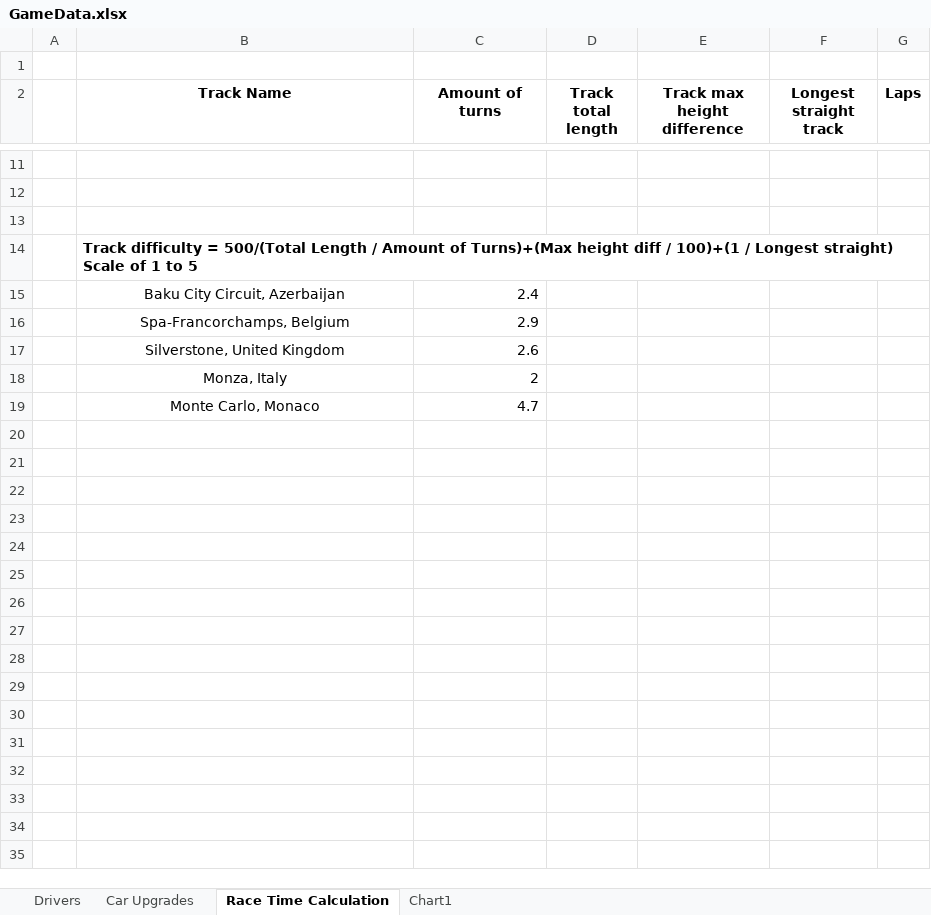
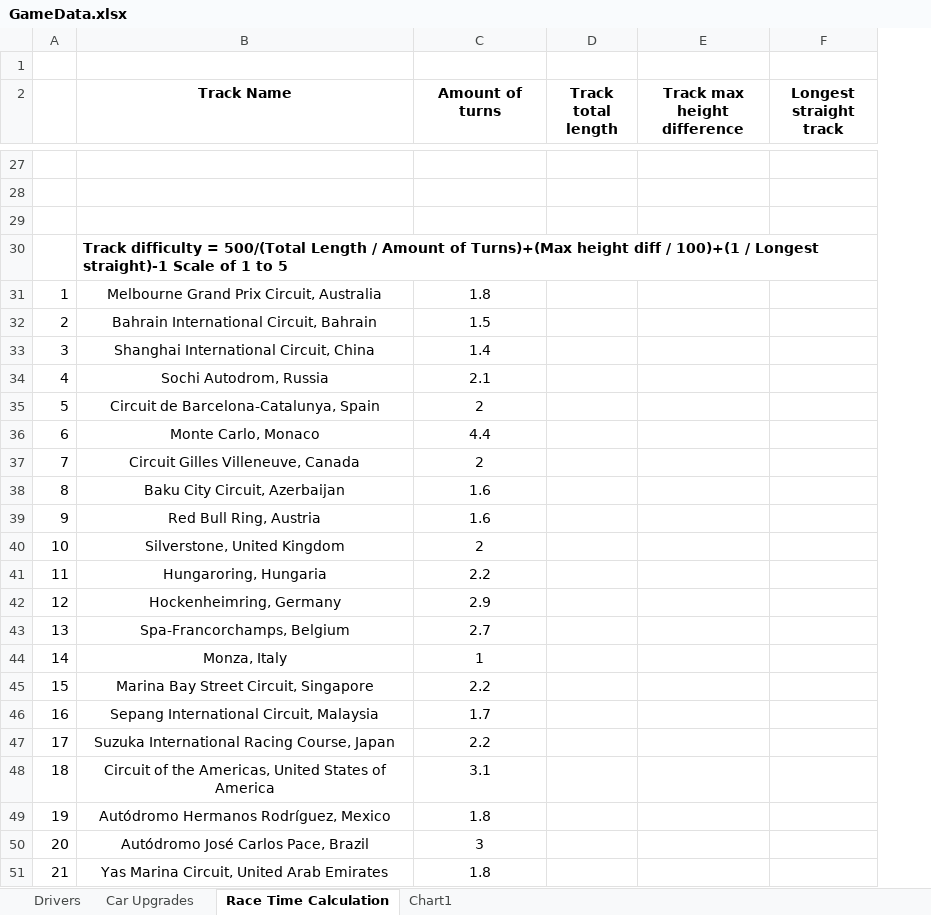
Before and after one commit to mrgunior/A2B-Project, an Excel workbook: Docs/GameData.xlsx, sheet Race Time Calculation, drawn as a sheet; only a part is shown, gaps mark what is left out; values as stored, in another font and other column widths than the file's, no borders; removed rows and columns are numbered as before the commit, all else as after; the diff covers the shown part only; the diff names each change by its address in the sheet, - before the commit and + after, or states it on an @@ line.

Commit message:
Updated the game stats with all F1 tracks

```diff
--- a/Docs/GameData.xlsx (sheet Race Time Calculation)
+++ b/Docs/GameData.xlsx (sheet Race Time Calculation)
-column A, empty
+column A, row 38: 8; row 40: 10; row 44: 14
-column G (Laps), empty
-B30 (Track Name): …/ Longest straight) Scale of…
+B30 (Track Name): …/ Longest straight)-1 Scale of…
+row 31: 1 | Melbourne Grand Prix Circuit, Australia | 1.8
+row 32: 2 | Bahrain International Circuit, Bahrain | 1.5
+row 33: 3 | Shanghai International Circuit, China | 1.4
+row 34: 4 | Sochi Autodrom, Russia | 2.1
+row 35: 5 | Circuit de Barcelona-Catalunya, Spain | 2
+row 36: 6 | Monte Carlo, Monaco | 4.4
+row 37: 7 | Circuit Gilles Villeneuve, Canada | 2
-C38 (Amount of turns): 2.4
+C38 (Amount of turns): 1.6
-C38 alignment: right
+C38 alignment: center
-row 16:  | Spa-Francorchamps, Belgium | 2.9
+row 39: 9 | Red Bull Ring, Austria | 1.6
-C40 (Amount of turns): 2.6
+C40 (Amount of turns): 2
-C40 alignment: right
+C40 alignment: center
+row 41: 11 | Hungaroring, Hungaria | 2.2
+row 42: 12 | Hockenheimring, Germany | 2.9
+row 43: 13 | Spa-Francorchamps, Belgium | 2.7
-C44 (Amount of turns): 2
+C44 (Amount of turns): 1
-C44 alignment: right
+C44 alignment: center
-row 19:  | Monte Carlo, Monaco | 4.7
+row 45: 15 | Marina Bay Street Circuit, Singapore | 2.2
+row 46: 16 | Sepang International Circuit, Malaysia | 1.7
+row 47: 17 | Suzuka International Racing Course, Japan | 2.2
+row 48: 18 | Circuit of the Americas, United States of America | 3.1
+row 49: 19 | Autódromo Hermanos Rodríguez, Mexico | 1.8
+row 50: 20 | Autódromo José Carlos Pace, Brazil | 3
+row 51: 21 | Yas Marina Circuit, United Arab Emirates | 1.8
```
Also changed, not shown: 18 added rows, 2 removed rows and 2 edited cells elsewhere in this sheet, charts or pictures.
